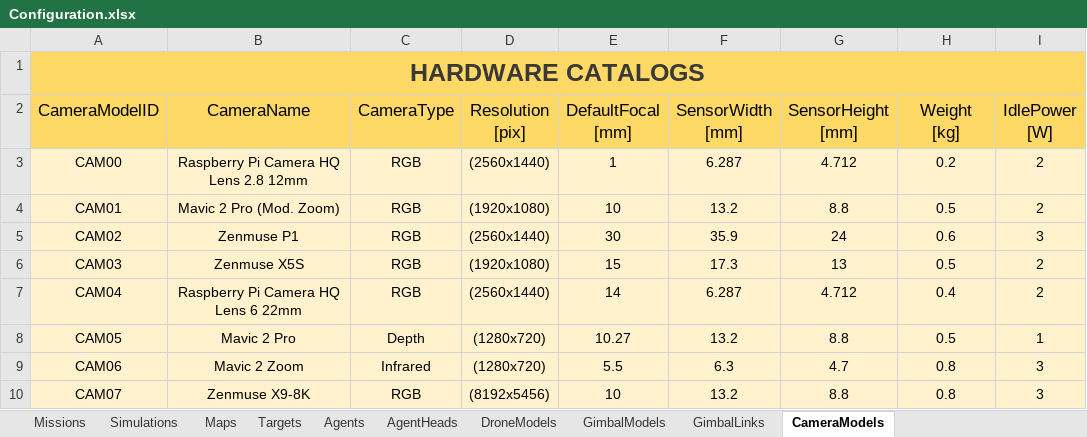
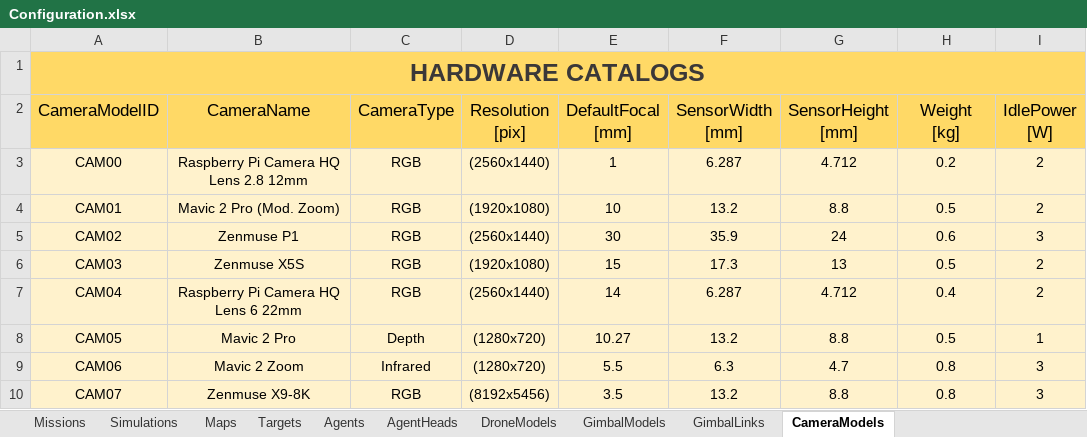
Before and after one commit to JoseLopez36/FlyChams-ROS2-v1.3.1, an Excel workbook: config/Configuration.xlsx, sheet CameraModels, drawn as a sheet; only a part is shown; values as stored, in another font and other column widths than the file's, no borders; table styles not drawn; the diff names each change by its address in the sheet, - before the commit and + after, or states it on an @@ line.

```diff
--- a/config/Configuration.xlsx (sheet CameraModels)
+++ b/config/Configuration.xlsx (sheet CameraModels)
-E10 (DefaultFocal [mm]): 10
+E10 (DefaultFocal [mm]): 3.5
```
Also changed, not shown: sheet Simulations, sheet AgentHeads, sheet Agents, 46 other files.
